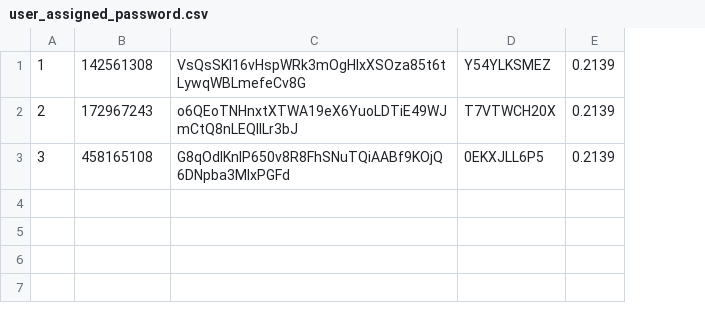
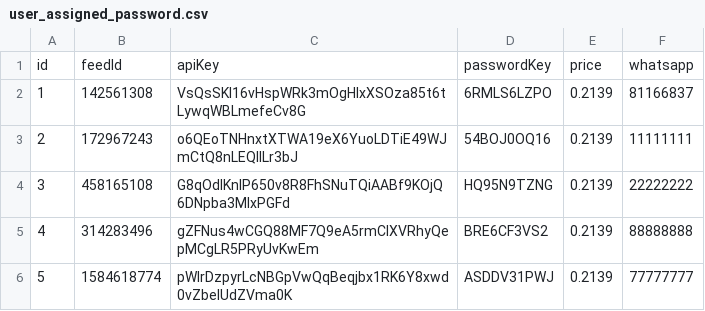
Before and after one commit to shenshutao/electric, a CSV file: scripts/user_assigned_password.csv, drawn as a sheet; removed rows and columns are numbered as before the commit, all else as after; the diff names each change by its address in the sheet, - before the commit and + after, or states it on an @@ line.

```diff
--- a/scripts/user_assigned_password.csv
+++ b/scripts/user_assigned_password.csv
-column D, rows 1-3: Y54YLKSMEZ | T7VTWCH20X | 0EKXJLL6P5
+column D, rows 2-4: 6RMLS6LZPO | 54BOJ0OQ16 | HQ95N9TZNG
+column F, rows 2-4: 81166837 | 11111111 | 22222222
+row 1: id | feedId | apiKey | passwordKey | price | whatsapp
+row 5: 4 | 314283496 | gZFNus4wCGQ88MF7Q9eA5rmCIXVRhyQepMCgLR5PRyUvKwEm | BRE6CF3VS2 | 0.2139 | 88888888
+row 6: 5 | 1584618774 | pWIrDzpyrLcNBGpVwQqBeqjbx1RK6Y8xwd0vZbeIUdZVma0K | ASDDV31PWJ | 0.2139 | 77777777
```
Also changed, not shown: scripts/users.csv, 22 other files.
